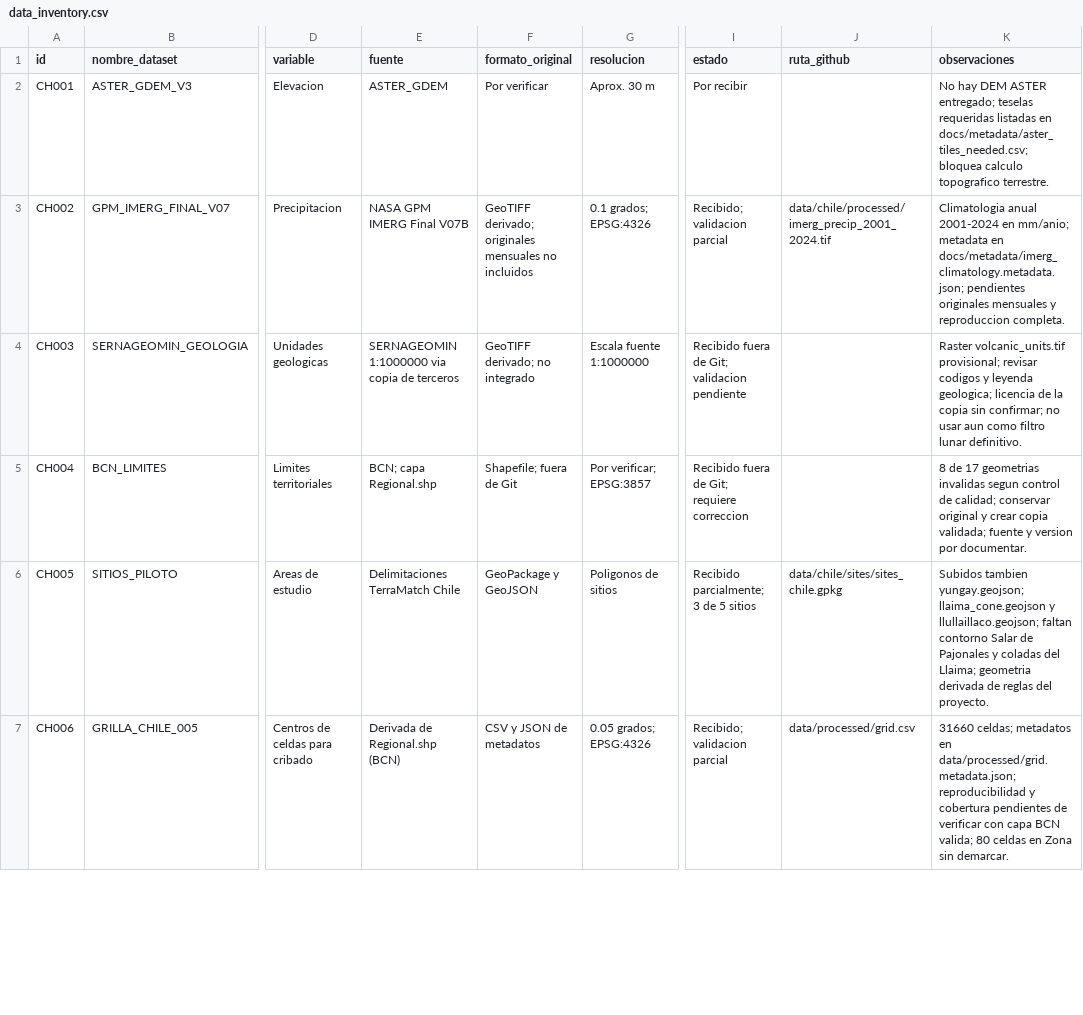
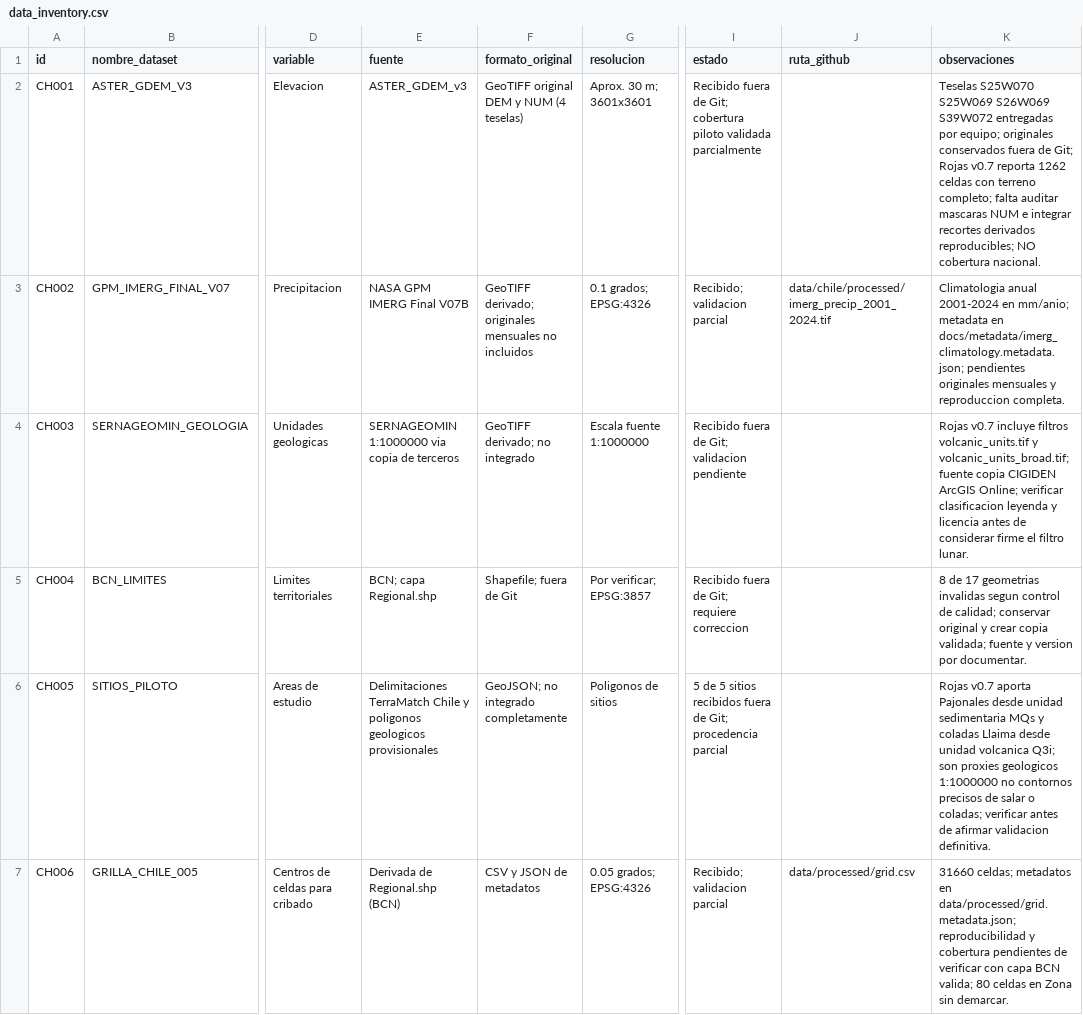
Before and after one commit to martizng/terramatch-chile, a CSV file: docs/data_inventory.csv, drawn as a sheet; only a part is shown, gaps mark what is left out; the diff covers the shown part only; the diff names each change by its address in the sheet, - before the commit and + after, or states it on an @@ line.

Commit message:
docs: registrar ASTER piloto, trazabilidad BJOR y entregas v0.7 con advertencias de calidad

```diff
--- a/docs/data_inventory.csv
+++ b/docs/data_inventory.csv
-E2 (fuente): ASTER_GDEM
+E2 (fuente): ASTER_GDEM_v3
-F2 (formato_original): Por verificar
+F2 (formato_original): GeoTIFF original DEM y NUM (4 teselas)
-G2 (resolucion): Aprox. 30 m
+G2 (resolucion): Aprox. 30 m; 3601x3601
-I2 (estado): Por recibir
+I2 (estado): Recibido fuera de Git; cobertura piloto validada parcialmente
-K2 (observaciones): No hay DEM ASTER entregado; teselas requeridas listadas en docs/metadata/aster_tiles_needed.csv; bloquea calculo topografico terrestre.
+K2 (observaciones): Teselas S25W070 S25W069 S26W069 S39W072 entregadas por equipo; originales conservados fuera de Git; Rojas v0.7 reporta 1262 celdas con terreno completo; falta auditar mascaras NUM e integrar recortes derivados reproducibles; NO cobertura nacional.
-K4 (observaciones): Raster volcanic_units.tif provisional; revisar codigos y leyenda geologica; licencia de la copia sin confirmar; no usar aun como filtro lunar definitivo.
+K4 (observaciones): Rojas v0.7 incluye filtros volcanic_units.tif y volcanic_units_broad.tif; fuente copia CIGIDEN ArcGIS Online; verificar clasificacion leyenda y licencia antes de considerar firme el filtro lunar.
-E6 (fuente): …TerraMatch Chile
+E6 (fuente): …TerraMatch Chile y poligonos geologicos provisionales
-F6 (formato_original): GeoPackage y GeoJSON
+F6 (formato_original): GeoJSON; no integrado completamente
-I6 (estado): Recibido parcialmente; 3 de 5 sitios
+I6 (estado): 5 de 5 sitios recibidos fuera de Git; procedencia parcial
-J6 (ruta_github): data/chile/sites/sites_chile.gpkg
+J6 (ruta_github): (empty)
-K6 (observaciones): Subidos tambien yungay.geojson; llaima_cone.geojson y llullaillaco.geojson; faltan contorno Salar de Pajonales y coladas del Llaima; geometria derivada de reglas del proyecto.
+K6 (observaciones): Rojas v0.7 aporta Pajonales desde unidad sedimentaria MQs y coladas Llaima desde unidad volcanica Q3i; son proxies geologicos 1:1000000 no contornos precisos de salar o coladas; verificar antes de afirmar validacion definitiva.
```
Also changed, not shown: 7 edited cells elsewhere in this file.
